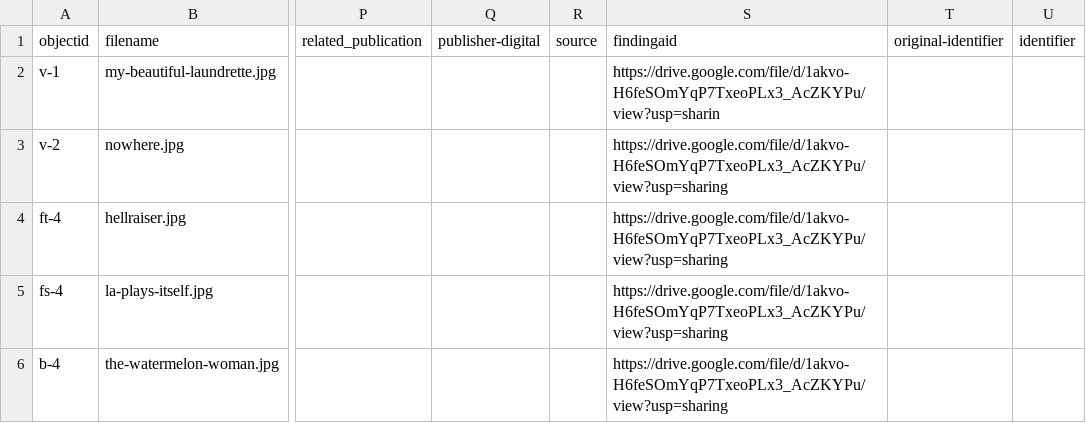
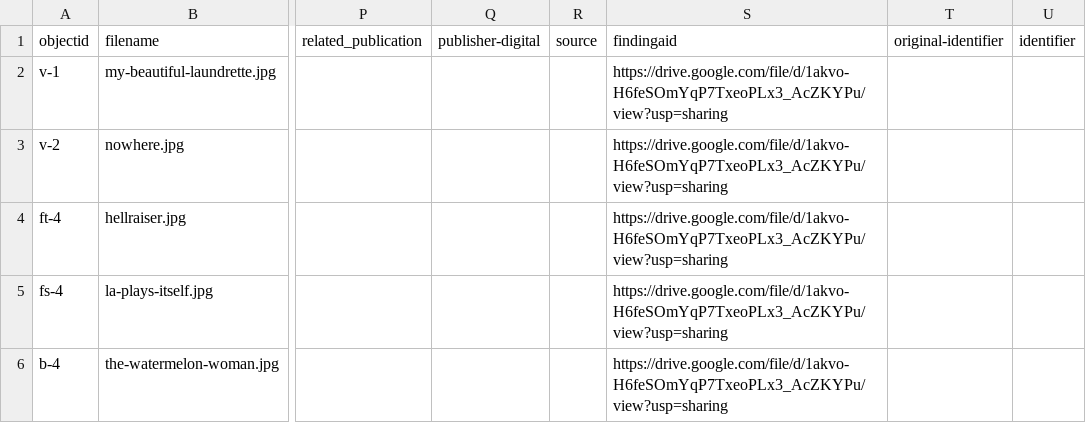
Before and after one commit to thtroyan/archives_site_demo, a CSV file: _data/queer_film_archive_demo.csv, drawn as a sheet; only a part is shown, gaps mark what is left out; the diff names each change by its address in the sheet, - before the commit and + after, or states it on an @@ line.

Commit message:
Update queer_film_archive_demo.csv

```diff
--- a/_data/queer_film_archive_demo.csv
+++ b/_data/queer_film_archive_demo.csv
-S2 (findingaid): https://drive.google.com/file/d/1akvo-H6feSOmYqP7TxeoPLx3_AcZKYPu/view?usp=sharin
+S2 (findingaid): https://drive.google.com/file/d/1akvo-H6feSOmYqP7TxeoPLx3_AcZKYPu/view?usp=sharing
```
